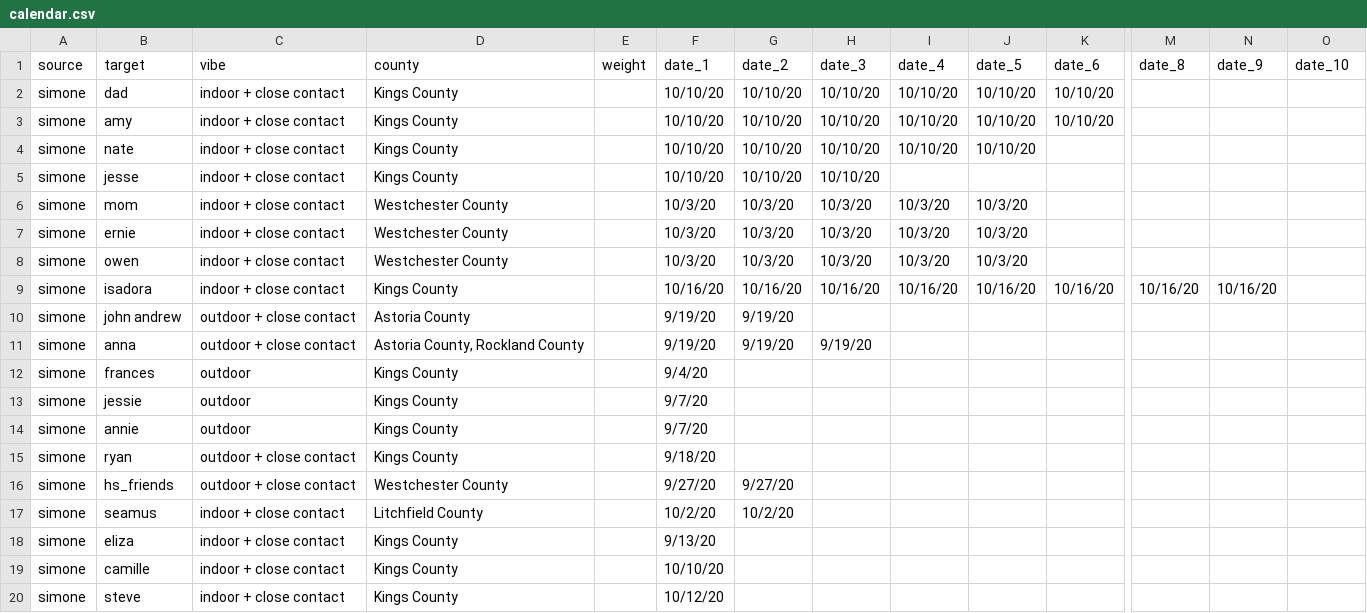
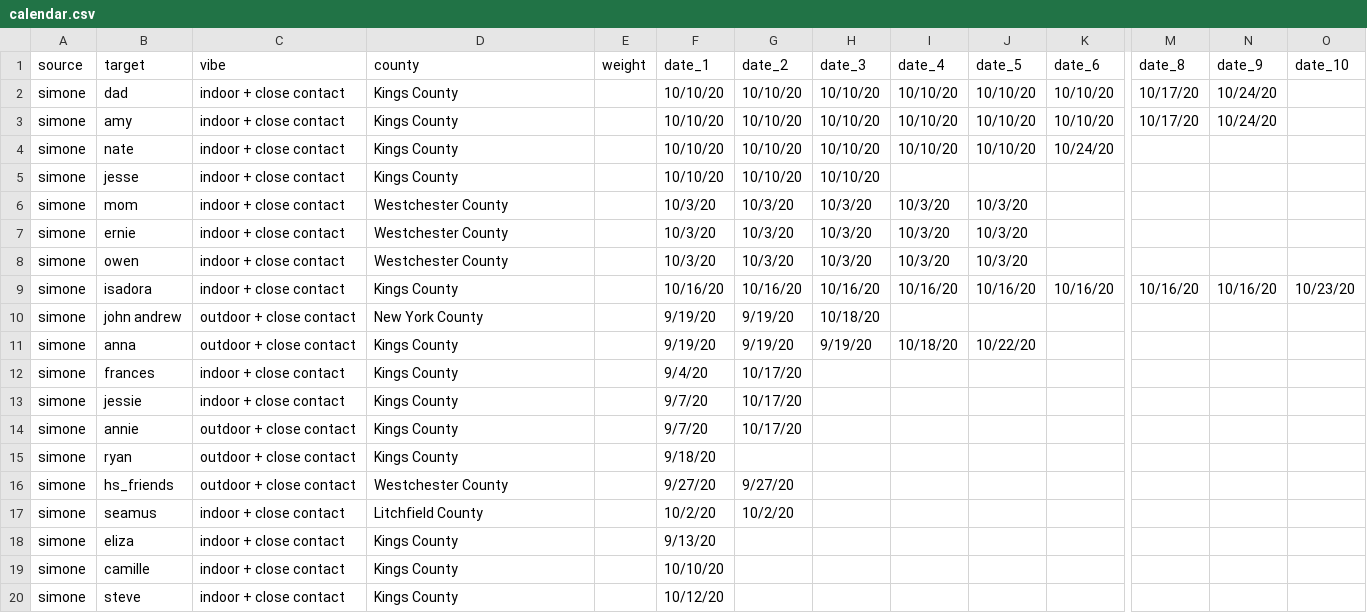
Before and after one commit to svannie678/my_personal_corona_tracker, a CSV file: data/calendar.csv, drawn as a sheet; only a part is shown, gaps mark what is left out; the diff covers the shown part only; the diff names each change by its address in the sheet, - before the commit and + after, or states it on an @@ line.

```diff
--- a/data/calendar.csv
+++ b/data/calendar.csv
-M2:M3 (date_8): (empty)
+M2:M3 (date_8): 10/17/20
-N2:N3 (date_9): (empty)
+N2:N3 (date_9): 10/24/20
-K4 (date_6): (empty)
+K4 (date_6): 10/24/20
-O9 (date_10): (empty)
+O9 (date_10): 10/23/20
-D10 (county): Astoria County
+D10 (county): New York County
-H10 (date_3): (empty)
+H10 (date_3): 10/18/20
-D11 (county): Astoria County, Rockland County
+D11 (county): Kings County
-I11 (date_4): (empty)
+I11 (date_4): 10/18/20
-J11 (date_5): (empty)
+J11 (date_5): 10/22/20
-C12:C13 (vibe): outdoor
+C12:C13 (vibe): indoor + close contact
-G12:G14 (date_2): (empty)
+G12:G14 (date_2): 10/17/20
-C14 (vibe): outdoor
+C14 (vibe): outdoor + close contact
```
Also changed, not shown: 26 added rows and 12 edited cells elsewhere in this file, docs/data/calendar.csv, 3 other files.
